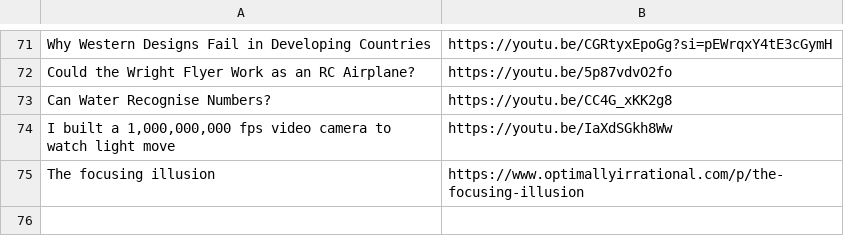
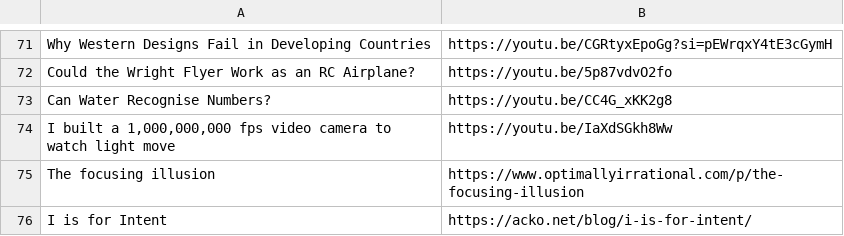
Before and after one commit to Cynosure-North/Website, a CSV file: content/finds/finds.csv, drawn as a sheet; only a part is shown, gaps mark what is left out.

Commit message:
new find: I is for Intent

```diff
--- a/content/finds/finds.csv
+++ b/content/finds/finds.csv
@@ -75 +75,2 @@ I built a 1,000,000,000 fps video camera to watch light move;https://youtu.be/Ia
 The focusing illusion;https://www.optimallyirrational.com/p/the-focusing-illusion
+I is for Intent;https://acko.net/blog/i-is-for-intent/
```
